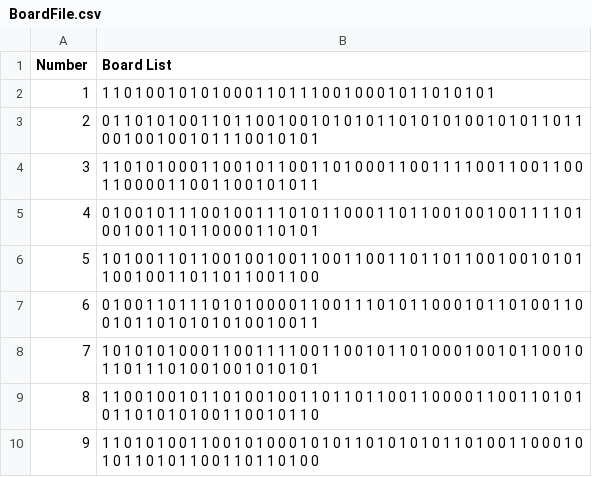
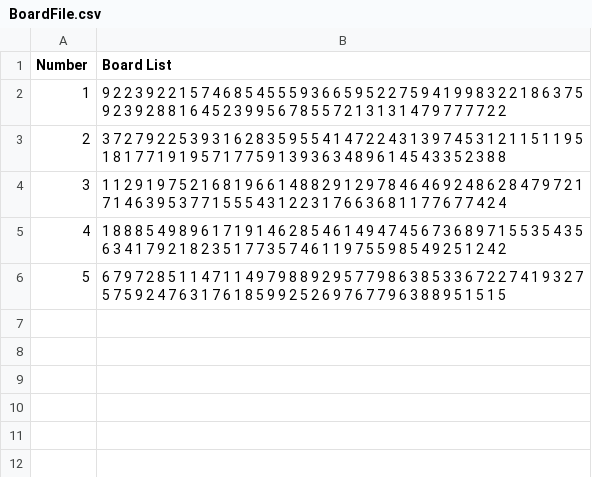
Before and after one commit to VincentSharks/GradWork, a CSV file: Assets/CSVFiles/BoardFile.csv, drawn as a sheet.

```diff
--- a/Assets/CSVFiles/BoardFile.csv
+++ b/Assets/CSVFiles/BoardFile.csv
@@ -1,10 +1,6 @@
 Number,Board List
-1,1 1 0 1 0 0 1 0 1 0 1 0 0 0 1 1 0 1 1 1 0 0 1 0 0 0 1 0 1 1 0 1 0 1 0 1
-2,0 1 1 0 1 0 1 0 0 1 1 0 1 1 0 0 1 0 0 1 0 1 0 1 0 1 1 0 1 0 1 0 1 0 0 1 0 1 0 1 1 0 1 1 0 0 1 0 0 1 0 0 1 0 1 1 1 0 0 1 0 1 0 1
-3,1 1 0 1 0 1 0 0 0 1 1 0 0 1 0 1 1 0 0 1 1 0 1 0 0 0 1 1 0 0 1 1 1 1 0 0 1 1 0 0 1 1 0 0 1 1 0 0 0 0 1 1 0 0 1 1 0 0 1 0 1 0 1 1
-4,0 1 0 0 1 0 1 1 1 0 0 1 0 0 1 1 1 0 1 0 1 1 0 0 0 1 1 0 1 1 0 0 1 0 0 1 0 0 1 1 1 1 0 1 0 0 1 0 0 1 1 0 1 1 0 0 0 0 1 1 0 1 0 1
-5,1 0 1 0 0 1 1 0 1 1 0 0 1 0 0 1 0 0 1 1 0 0 1 1 0 0 1 1 0 1 1 0 1 1 0 0 1 0 0 1 0 1 0 1 1 0 0 1 0 0 1 1 0 1 1 0 1 1 0 0 1 1 0 0
-6,0 1 0 0 1 1 0 1 1 1 0 1 0 1 0 0 0 0 1 1 0 0 1 1 1 0 1 0 1 1 0 0 0 1 0 1 1 0 1 0 0 1 1 0 0 1 0 1 1 0 1 0 1 0 1 0 1 0 0 1 0 0 1 1
-7,1 0 1 0 1 0 1 0 0 0 1 1 0 0 1 1 1 1 0 0 1 1 0 0 1 0 1 1 0 1 0 0 0 1 0 0 1 0 1 1 0 0 1 0 1 1 0 1 1 1 0 1 0 0 1 0 0 1 0 1 0 1 0 1
-8,1 1 0 0 1 0 0 1 0 1 1 0 1 0 0 1 0 0 1 1 0 1 1 0 1 1 0 0 1 1 0 0 0 0 1 1 0 0 1 1 0 1 0 1 0 1 1 0 1 0 1 0 1 0 0 1 1 0 0 1 0 1 1 0
-9,1 1 0 1 0 1 0 0 1 1 0 0 1 0 1 0 0 0 1 0 1 0 1 1 0 1 0 1 0 1 0 1 1 0 1 0 0 1 1 0 0 0 1 0 1 0 1 1 0 1 0 1 1 0 0 1 1 0 1 1 0 1 0 0
+1,9 2 2 3 9 2 2 1 5 7 4 6 8 5 4 5 5 5 9 3 6 6 5 9 5 2 2 7 5 9 4 1 9 9 8 3 2 2 1 8 6 3 7 5 9 2 3 9 2 8 8 1 6 4 5 2 3 9 9 5 6 7 8 5 5 7 2 1 3 1 3 1 4 7 9 7 7 7 7 2 2
+2,3 7 2 7 9 2 2 5 3 9 3 1 6 2 8 3 5 9 5 5 4 1 4 7 2 2 4 3 1 3 9 7 4 5 3 1 2 1 1 5 1 1 9 5 1 8 1 7 7 1 9 1 9 5 7 1 7 7 5 9 1 3 9 3 6 3 4 8 9 6 1 4 5 4 3 3 5 2 3 8 8
+3,1 1 2 9 1 9 7 5 2 1 6 8 1 9 6 6 1 4 8 8 2 9 1 2 9 7 8 4 6 4 6 9 2 4 8 6 2 8 4 7 9 7 2 1 7 1 4 6 3 9 5 3 7 7 1 5 5 5 4 3 1 2 2 3 1 7 6 6 3 6 8 1 1 7 7 6 7 7 4 2 4
+4,1 8 8 8 5 4 9 8 9 6 1 7 1 9 1 4 6 2 8 5 4 6 1 4 9 4 7 4 5 6 7 3 6 8 9 7 1 5 5 3 5 4 3 5 6 3 4 1 7 9 2 1 8 2 3 5 1 7 7 3 5 7 4 6 1 1 9 7 5 5 9 8 5 4 9 2 5 1 2 4 2
+5,6 7 9 7 2 8 5 1 1 4 7 1 1 4 9 7 9 8 8 9 2 9 5 7 7 9 8 6 3 8 5 3 3 6 7 2 2 7 4 1 9 3 2 7 5 7 5 9 2 4 7 6 3 1 7 6 1 8 5 9 9 2 5 2 6 9 7 6 7 7 9 6 3 8 8 9 5 1 5 1 5
```
Also changed, not shown: Assets/CSVFiles/StatsFile.csv, 6 other files.
